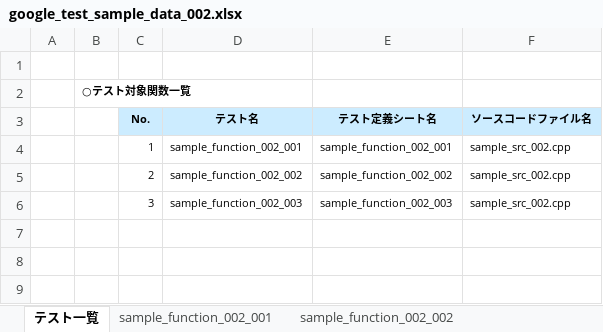
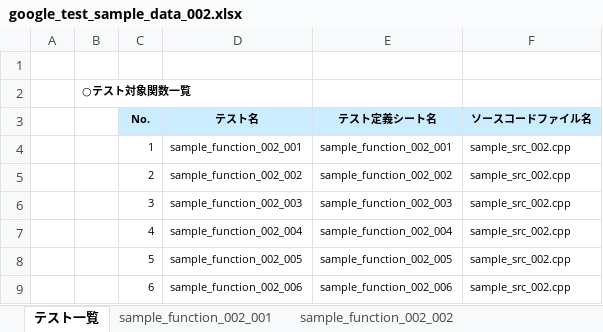
Before and after one commit to CountrySideEngineer/AutoTestPrep, an Excel workbook: doc/sample/test_sample_input/google_test_sample_data_002.xlsx, sheet テスト一覧, drawn as a sheet; values as stored, in another font and other column widths than the file's, no borders; the diff names each change by its address in the sheet, - before the commit and + after, or states it on an @@ line.

Commit message:
Add and update samples for google test.

```diff
--- a/doc/sample/test_sample_input/google_test_sample_data_002.xlsx (sheet テスト一覧)
+++ b/doc/sample/test_sample_input/google_test_sample_data_002.xlsx (sheet テスト一覧)
+row 7:  |  | 4 | sample_function_002_004 | sample_function_002_004 | sample_src_002.cpp
+row 8:  |  | 5 | sample_function_002_005 | sample_function_002_005 | sample_src_002.cpp
+row 9:  |  | 6 | sample_function_002_006 | sample_function_002_006 | sample_src_002.cpp
```
Also changed, not shown: other sheet tabs, 3 other files.
